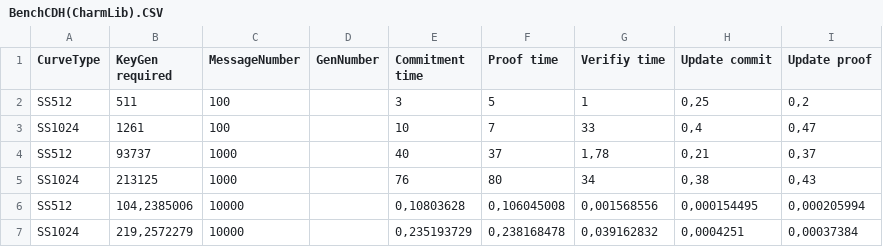
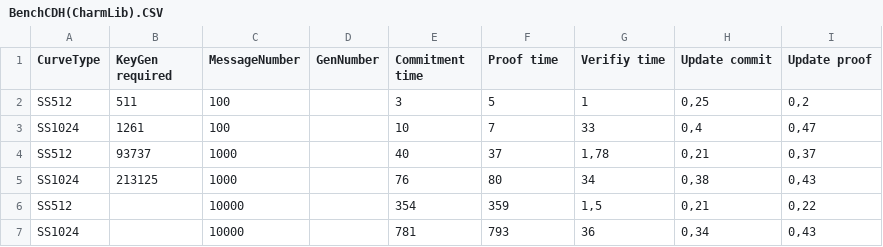
Before and after one commit to Loryerba/Commitment_Schemes, a CSV file: CF_VC-CDH/BenchCDH(CharmLib).CSV, drawn as a sheet.

Commit message:
added bench on 10.000 messages

```diff
--- a/CF_VC-CDH/BenchCDH(CharmLib).CSV
+++ b/CF_VC-CDH/BenchCDH(CharmLib).CSV
@@ -5,3 +5,3 @@ SS512;93737;1000;;40;37;1,78;0,21;0,37
 SS1024;213125;1000;;76;80;34;0,38;0,43
-SS512;104,2385006;10000;;0,10803628;0,106045008;0,001568556;0,000154495;0,000205994
-SS1024;219,2572279;10000;;0,235193729;0,238168478;0,039162832;0,0004251;0,00037384
+SS512;;10000;;354;359;1,5;0,21;0,22
+SS1024;;10000;;781;793;36;0,34;0,43
```
